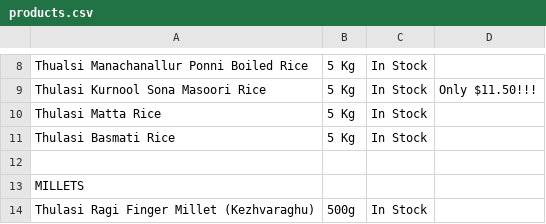
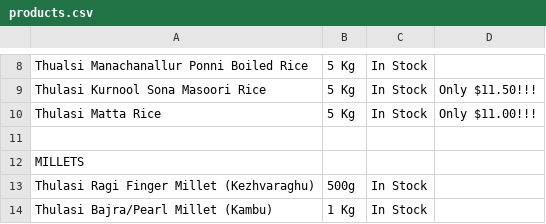
Before and after one commit to 18stepspantry/catalogue, a CSV file: products.csv, drawn as a sheet; only a part is shown, gaps mark what is left out; the shorter side is filled out with more unchanged rows.

Commit message:
Update products.csv

```diff
--- a/products.csv
+++ b/products.csv
@@ -9,4 +9,3 @@ Thualsi Manachanallur Ponni Boiled Rice,5 Kg,In Stock,
 Thulasi Kurnool Sona Masoori Rice,5 Kg,In Stock,Only $11.50!!!
-Thulasi Matta Rice,5 Kg,In Stock,
-Thulasi Basmati Rice,5 Kg,In Stock,
+Thulasi Matta Rice,5 Kg,In Stock,Only $11.00!!!
 ,,,
```
